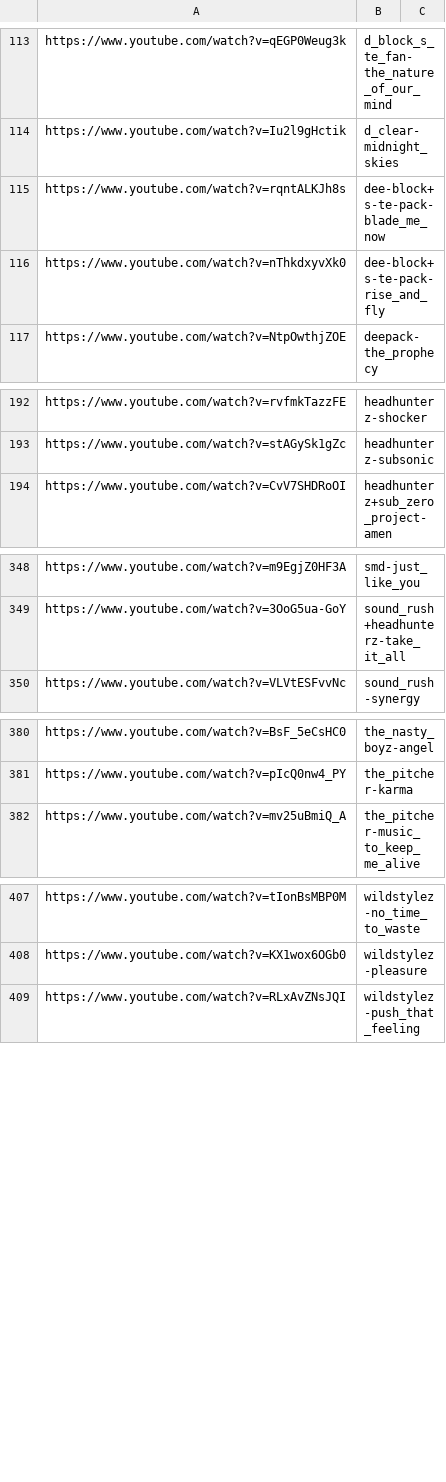
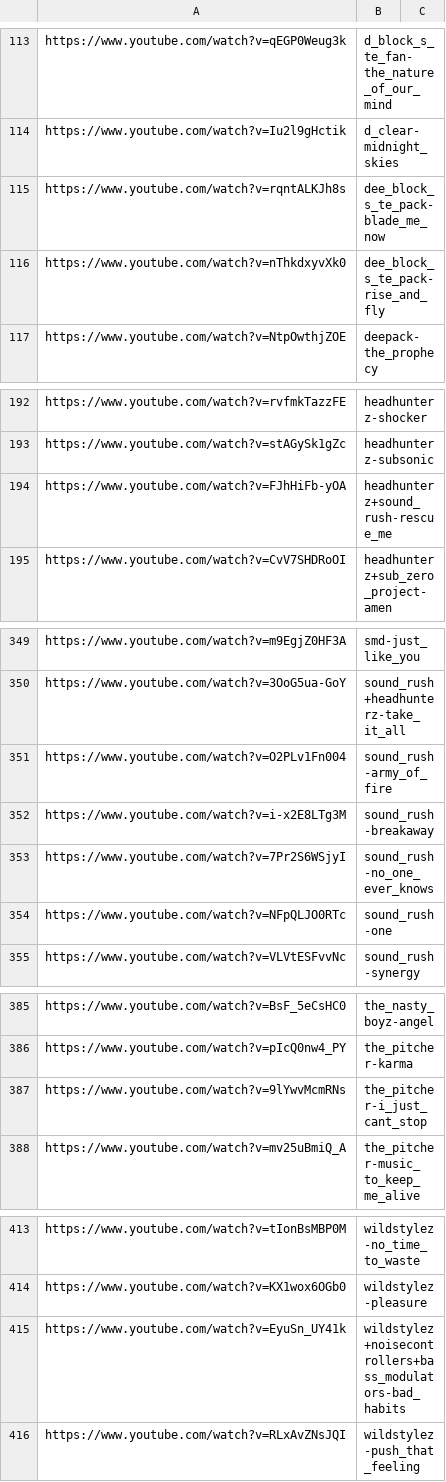
Before and after one commit to haydenheroux/music, a CSV file: hardstyle.csv, drawn as a sheet; only a part is shown, gaps mark what is left out; the diff covers the shown part only.

```diff
--- a/hardstyle.csv
+++ b/hardstyle.csv
@@ -114,4 +114,4 @@ https://www.youtube.com/watch?v=qEGP0Weug3k,d_block_s_te_fan-the_nature_of_our_m
 https://www.youtube.com/watch?v=Iu2l9gHctik,d_clear-midnight_skies,
-https://www.youtube.com/watch?v=rqntALKJh8s,dee-block+s-te-pack-blade_me_now,
-https://www.youtube.com/watch?v=nThkdxyvXk0,dee-block+s-te-pack-rise_and_fly,
+https://www.youtube.com/watch?v=rqntALKJh8s,dee_block_s_te_pack-blade_me_now,
+https://www.youtube.com/watch?v=nThkdxyvXk0,dee_block_s_te_pack-rise_and_fly,
 https://www.youtube.com/watch?v=NtpOwthjZOE,deepack-the_prophecy,
@@ -193,2 +193,3 @@ https://www.youtube.com/watch?v=rvfmkTazzFE,headhunterz-shocker,
 https://www.youtube.com/watch?v=stAGySk1gZc,headhunterz-subsonic,
+https://www.youtube.com/watch?v=FJhHiFb-yOA,headhunterz+sound_rush-rescue_me,
 https://www.youtube.com/watch?v=CvV7SHDRoOI,headhunterz+sub_zero_project-amen,
@@ -349,2 +350,6 @@ https://www.youtube.com/watch?v=m9EgjZ0HF3A,smd-just_like_you,
 https://www.youtube.com/watch?v=3OoG5ua-GoY,sound_rush+headhunterz-take_it_all,
+https://www.youtube.com/watch?v=O2PLv1Fn004,sound_rush-army_of_fire,
+https://www.youtube.com/watch?v=i-x2E8LTg3M,sound_rush-breakaway,
+https://www.youtube.com/watch?v=7Pr2S6WSjyI,sound_rush-no_one_ever_knows,
+https://www.youtube.com/watch?v=NFpQLJO0RTc,sound_rush-one,
 https://www.youtube.com/watch?v=VLVtESFvvNc,sound_rush-synergy,
@@ -381,2 +386,3 @@ https://www.youtube.com/watch?v=BsF_5eCsHC0,the_nasty_boyz-angel,
 https://www.youtube.com/watch?v=pIcQ0nw4_PY,the_pitcher-karma,
+https://www.youtube.com/watch?v=9lYwvMcmRNs,the_pitcher-i_just_cant_stop,
 https://www.youtube.com/watch?v=mv25uBmiQ_A,the_pitcher-music_to_keep_me_alive,
@@ -408,2 +414,3 @@ https://www.youtube.com/watch?v=tIonBsMBP0M,wildstylez-no_time_to_waste,
 https://www.youtube.com/watch?v=KX1wox6OGb0,wildstylez-pleasure,
+https://www.youtube.com/watch?v=EyuSn_UY41k,wildstylez+noisecontrollers+bass_modulators-bad_habits,
 https://www.youtube.com/watch?v=RLxAvZNsJQI,wildstylez-push_that_feeling,
```
Also changed, not shown: 26 added rows and 1 edited cell elsewhere in this file.
